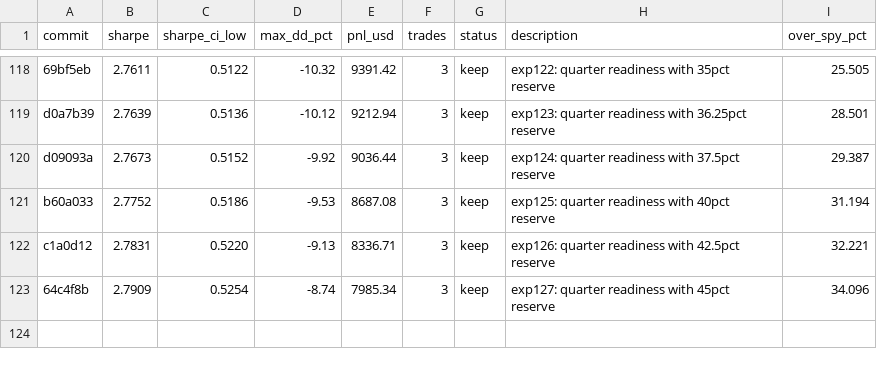
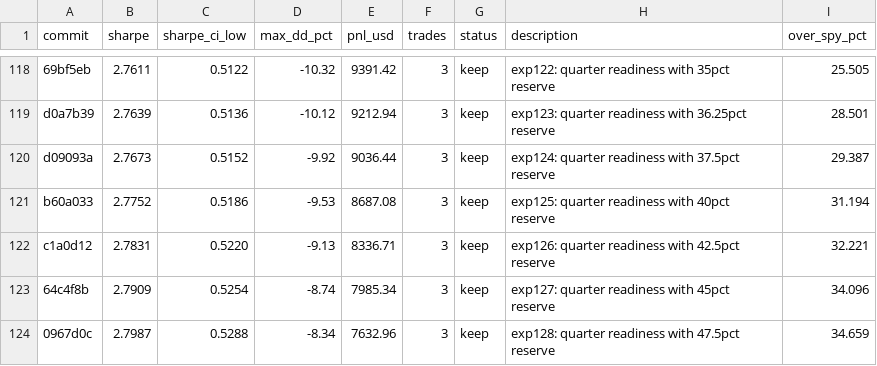
Before and after one commit to vzeman/trading-autoresearch, a TSV file: results.tsv, drawn as a sheet; only a part is shown, gaps mark what is left out; the diff names each change by its address in the sheet, - before the commit and + after, or states it on an @@ line.

Commit message:
docs: refresh iteration page + charts + results

```diff
--- a/results.tsv
+++ b/results.tsv
+row 124: 0967d0c | 2.7987 | 0.5288 | -8.34 | 7632.96 | 3 | keep | exp128: quarter readiness with 47.5pct reserve | 34.659
```
Also changed, not shown: 12 other files.
